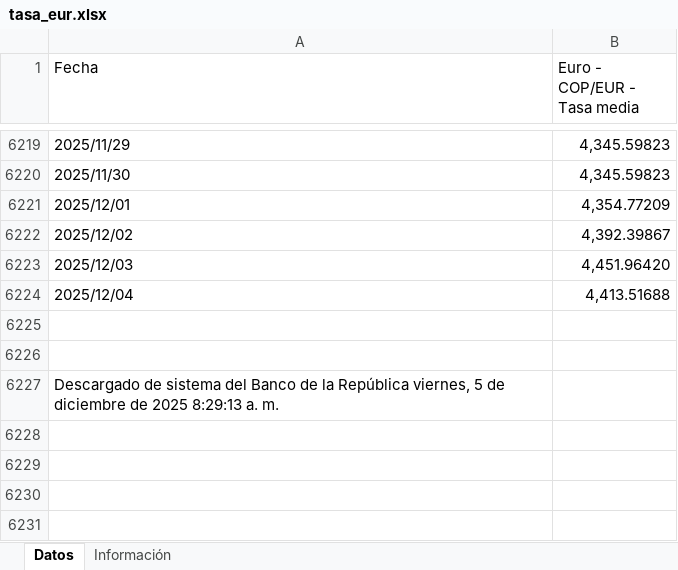
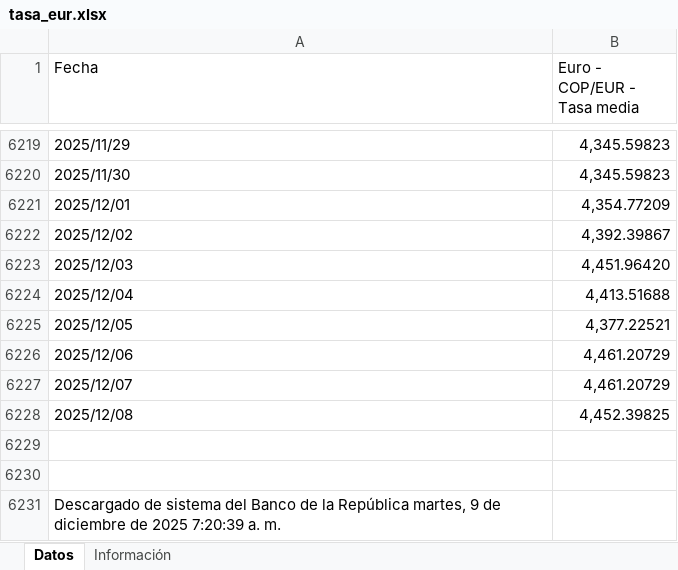
Before and after one commit to victorferreiradev/Cambio-Colombia, an Excel workbook: data/tasa_eur.xlsx, sheet Datos, drawn as a sheet; only a part is shown, gaps mark what is left out; values as stored, in another font and other column widths than the file's, no borders; addresses are those after the commit; the diff names each change by its address in the sheet, - before the commit and + after, or states it on an @@ line.

```diff
--- a/data/tasa_eur.xlsx (sheet Datos)
+++ b/data/tasa_eur.xlsx (sheet Datos)
+row 6225: 2025/12/05 | 4,377.22521
+row 6226: 2025/12/06 | 4,461.20729
+row 6227: 2025/12/07 | 4,461.20729
+row 6228: 2025/12/08 | 4,452.39825
-A6231 (Fecha): …la República viernes, 5 de diciembre de 2025 8:29:13 a. m.
+A6231 (Fecha): …la República martes, 9 de diciembre de 2025 7:20:39 a. m.
```
Also changed, not shown: data/tasa_usd.xlsx.
